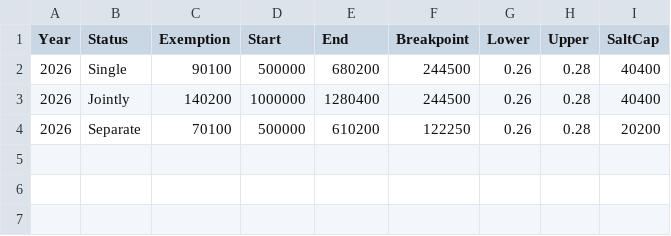
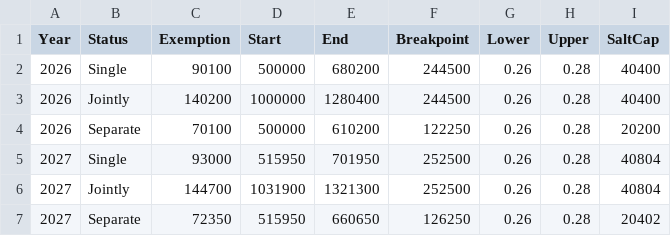
Before and after one commit to 5thgenfinance/FGA_TaxOptimizer, a CSV file: data/tblAMT.csv, drawn as a sheet; the diff names each change by its address in the sheet, - before the commit and + after, or states it on an @@ line.

```diff
--- a/data/tblAMT.csv
+++ b/data/tblAMT.csv
+row 5: 2027 | Single | 93000 | 515950 | 701950 | 252500 | 0.26 | 0.28 | 40804
+row 6: 2027 | Jointly | 144700 | 1031900 | 1321300 | 252500 | 0.26 | 0.28 | 40804
+row 7: 2027 | Separate | 72350 | 515950 | 660650 | 126250 | 0.26 | 0.28 | 20402
```
Also changed, not shown: data/tblParameters.csv, data/tblTaxRate.csv, 13 other files.
